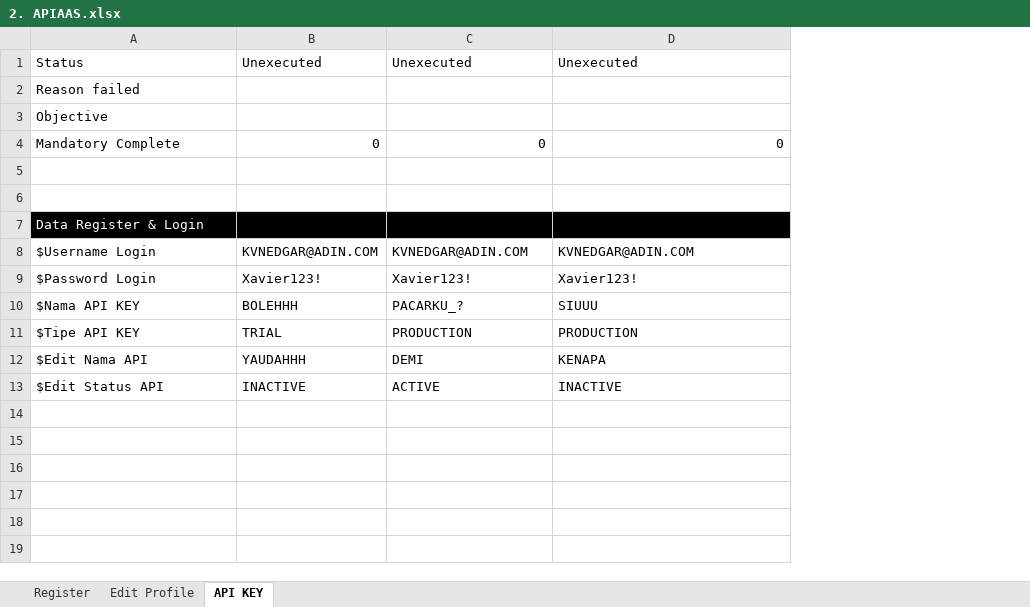
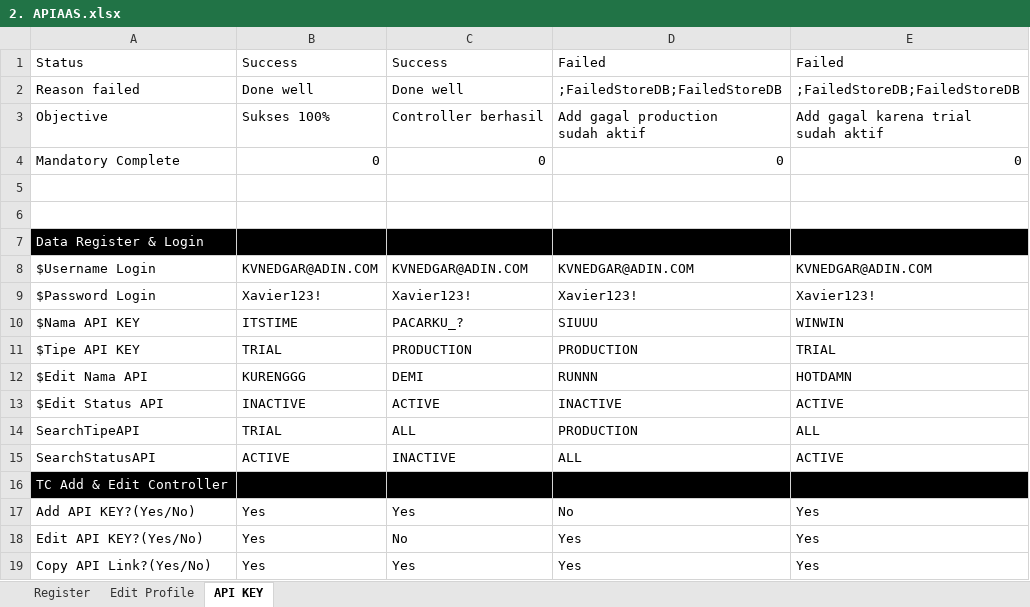
Before and after one commit to qcadins/ATAPIAAS, an Excel workbook: Excel/2. APIAAS.xlsx, sheet API KEY, drawn as a sheet; values as stored, in another font and other column widths than the file's, no borders; ↵ is a line break in a cell; the diff names each change by its address in the sheet, - before the commit and + after, or states it on an @@ line.

Commit message:
Code Review API Key 1 Done

```diff
--- a/Excel/2. APIAAS.xlsx (sheet API KEY)
+++ b/Excel/2. APIAAS.xlsx (sheet API KEY)
+column E, rows 1-13: Failed | ;FailedStoreDB;FailedStoreDB | Add gagal karena trial ↵ sudah aktif | 0 |  |  |  | KVNEDGAR@ADIN.COM | Xavier123! | WINWIN | TRIAL | HOTDAMN | ACTIVE
-B1: Unexecuted
+B1: Success
-C1: Unexecuted
+C1: Success
-D1: Unexecuted
+D1: Failed
-B2: (empty)
+B2: Done well
-C2: (empty)
+C2: Done well
-D2: (empty)
+D2: ;FailedStoreDB;FailedStoreDB
-B3: (empty)
+B3: Sukses 100%
-C3: (empty)
+C3: Controller berhasil
-D3: (empty)
+D3: Add gagal production ↵ sudah aktif
-B10: BOLEHHH
+B10: ITSTIME
-B12: YAUDAHHH
+B12: KURENGGG
-D12: KENAPA
+D12: RUNNN
+row 14: SearchTipeAPI | TRIAL | ALL | PRODUCTION | ALL
+row 15: SearchStatusAPI | ACTIVE | INACTIVE | ALL | ACTIVE
+row 16: TC Add & Edit Controller
+row 17: Add API KEY?(Yes/No) | Yes | Yes | No | Yes
+row 18: Edit API KEY?(Yes/No) | Yes | No | Yes | Yes
+row 19: Copy API Link?(Yes/No) | Yes | Yes | Yes | Yes
```
Also changed, not shown: formulas that keep their value, 25 other files.
